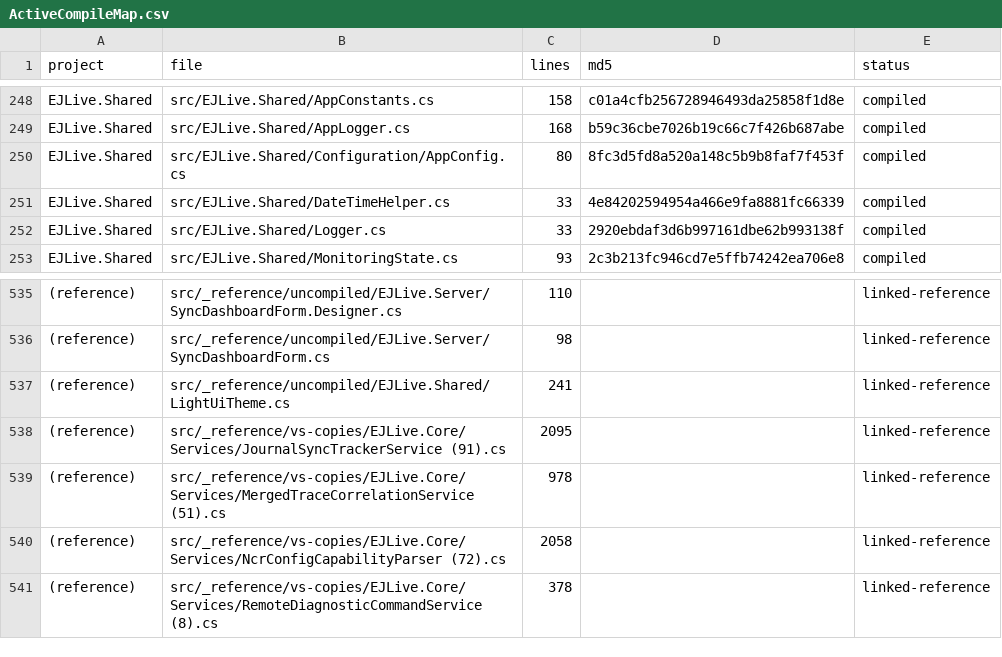
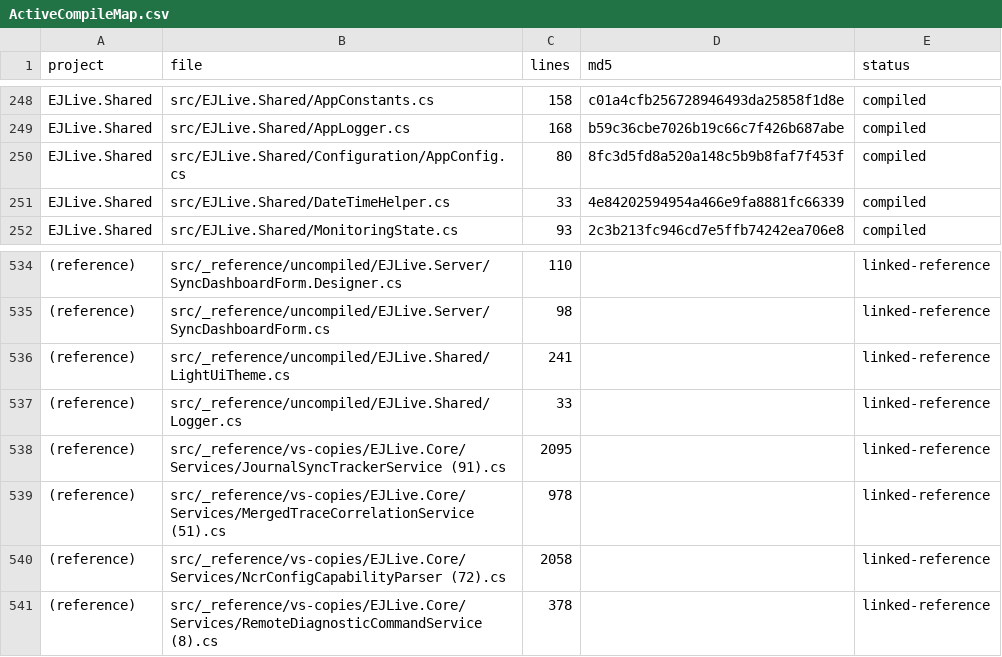
Before and after one commit to emadmukred/EJLive.platform, a CSV file: artifacts/ActiveCompileMap.csv, drawn as a sheet; only a part is shown, gaps mark what is left out; removed rows and columns are numbered as before the commit, all else as after; the diff names each change by its address in the sheet, - before the commit and + after, or states it on an @@ line.

Commit message:
fix(shared): archive the stale LogEntry model that ended the L0 build
With Core/WinForms gone from `EJLive.Shared`, one compile error remained, and it was the same shape as the
others - a type that belongs to a model this assembly does not own:

  src/EJLive.Shared/Logger.cs(13,26): error CS0426: The type name 'Level' does not exist in the type 'AppLogger'

`Logger.cs` carries a second logging model (`LogEntry` with a nested-enum `AppLogger.Level`), while
`AppLogger.cs` - the one every consumer calls - declares the top-level `LogLevel` that `AppLogger` uses. No
compiled file referenced `LogEntry` (checked across the whole active set), so the file is archived to
`src/_reference/uncompiled/EJLive.Shared/` and removed from the map. Rewriting its member to `LogLevel` was
rejected: it would keep two log-record types alive in the primitives assembly, which is the drift the POL
rules exist to prevent.

ledgers regenerated: 301 compiled files / 57 277 lines, 239 linked-reference files / 724 523 lines, 17
cross-assembly partial splits (the archived `Logger.cs` removed one), activation ledger unchanged at 99 rows;
`EJLive.Shared` is now 11 files of primitives only. Quoted numbers corrected in README, findings, traceability
matrix and the prompt header; findings `E-18` / correction `C-15` added. gate 40/40 PASS; artefact check PASS.

Co-authored-by: arena-agent <297053741+arena-agent@users.noreply.github.com>

```diff
--- a/artifacts/ActiveCompileMap.csv
+++ b/artifacts/ActiveCompileMap.csv
-row 252: EJLive.Shared | src/EJLive.Shared/Logger.cs | 33 | 2920ebdaf3d6b997161dbe62b993138f | compiled
+row 537: (reference) | src/_reference/uncompiled/EJLive.Shared/Logger.cs | 33 |  | linked-reference
```
Also changed, not shown: 8 other files.
